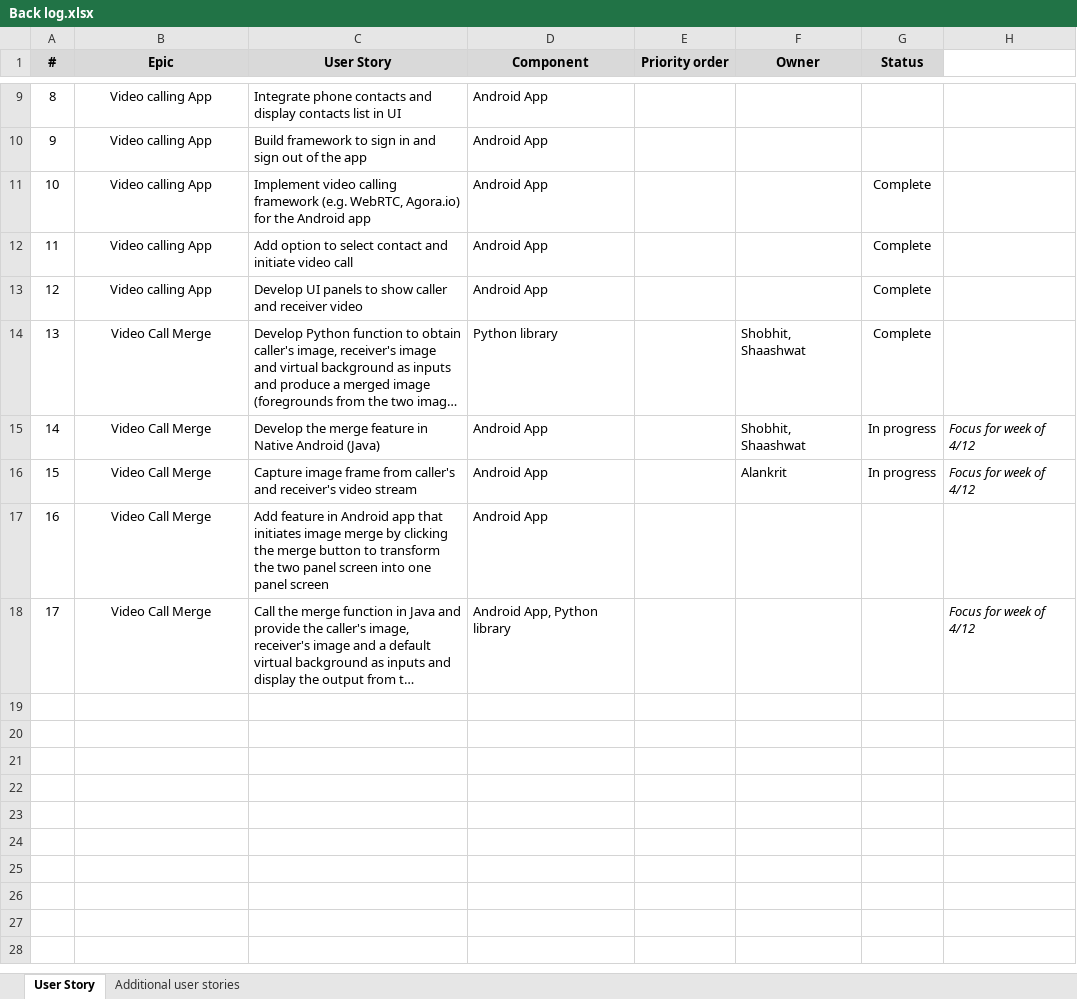
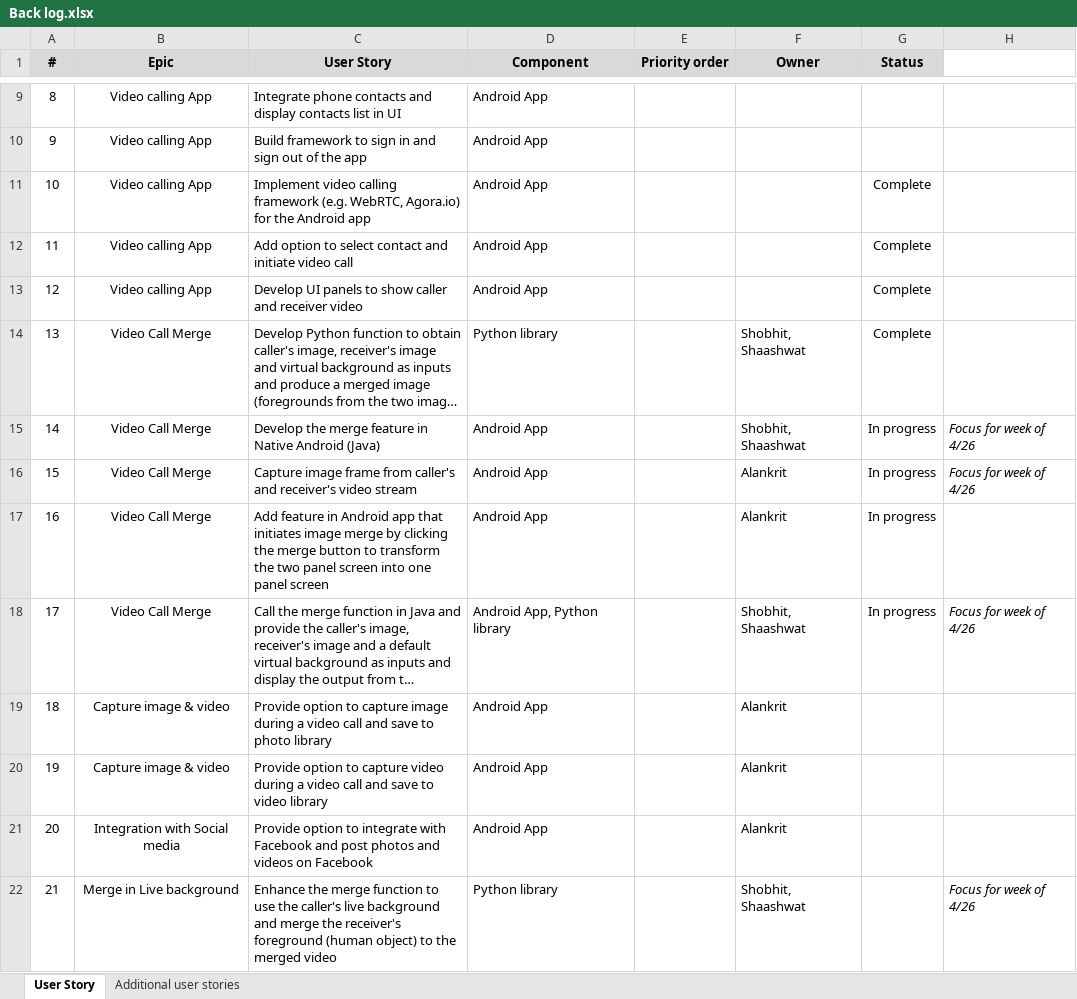
Before and after one commit to gigabytelabs/gigabytelabs, an Excel workbook: Back log.xlsx, sheet User Story, drawn as a sheet; only a part is shown, gaps mark what is left out; long unchanged cells end in …; values as stored, in another font and other column widths than the file's, no borders; the diff names each change by its address in the sheet, - before the commit and + after, or states it on an @@ line.

Commit message:
Update Back log.xlsx

```diff
--- a/Back log.xlsx (sheet User Story)
+++ b/Back log.xlsx (sheet User Story)
-H15:H16: Focus for week of 4/12
+H15:H16: Focus for week of 4/26
-F17 (Owner): (empty)
+F17 (Owner): Alankrit
-G17:G18 (Status): (empty)
+G17:G18 (Status): In progress
-F18 (Owner): (empty)
+F18 (Owner): Shobhit, Shaashwat
-H18: Focus for week of 4/12
+H18: Focus for week of 4/26
+row 19: 18 | Capture image & video | Provide option to capture image during a video call and save to photo library | Android App |  | Alankrit
+row 20: 19 | Capture image & video | Provide option to capture video during a video call and save to video library | Android App |  | Alankrit
+row 21: 20 | Integration with Social media | Provide option to integrate with Facebook and post photos and videos on Facebook | Android App |  | Alankrit
+row 22: 21 | Merge in Live background | Enhance the merge function to use the caller's live background and merge the receiver's foreground (human object) to the merged video | Python library |  | Shobhit, Shaashwat |  | Focus for week of 4/26
```
